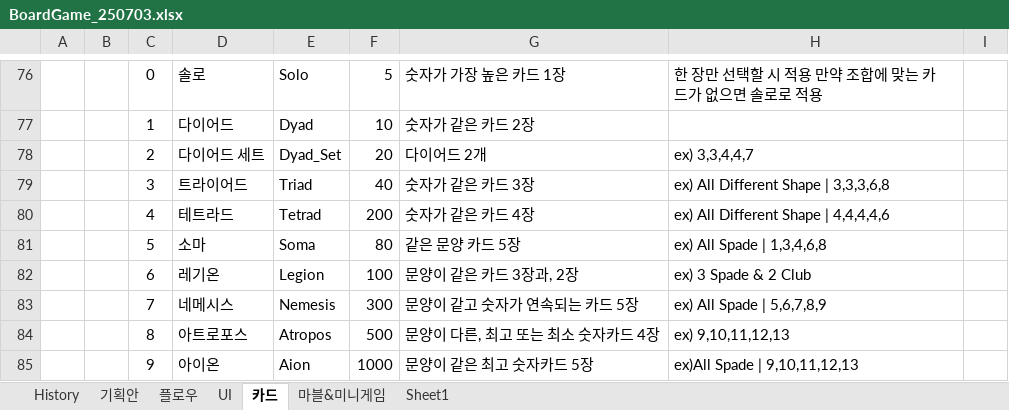
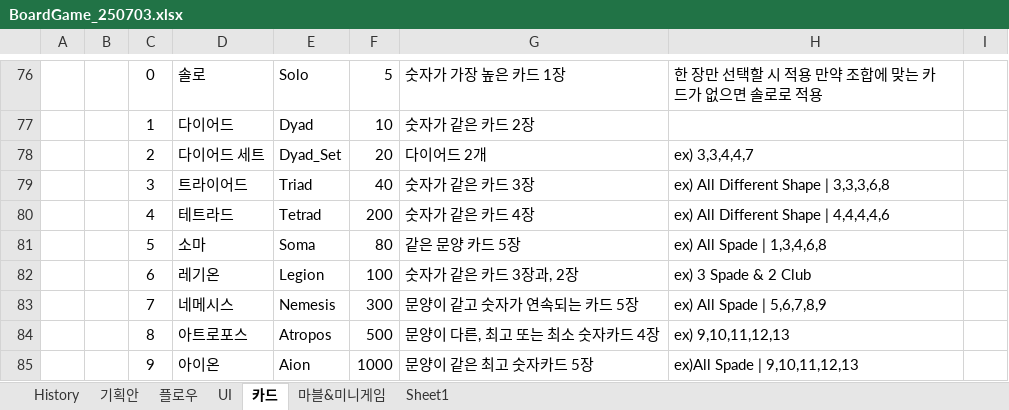
Before and after one commit to Victor20000130/CardBoardGame, an Excel workbook: BoardGame_Excel/BoardGame_250703.xlsx, sheet 카드, drawn as a sheet; only a part is shown, gaps mark what is left out; values as stored, in another font and other column widths than the file's, no borders; the diff names each change by its address in the sheet, - before the commit and + after, or states it on an @@ line.

```diff
--- a/BoardGame_Excel/BoardGame_250703.xlsx (sheet 카드)
+++ b/BoardGame_Excel/BoardGame_250703.xlsx (sheet 카드)
-G82: 문양이 같은 카드 3장과, 2장
+G82: 숫자가 같은 카드 3장과, 2장
```
Also changed, not shown: 16 other files.
